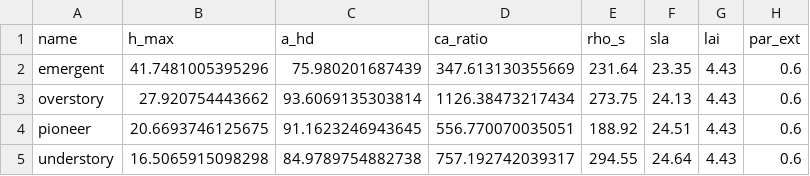
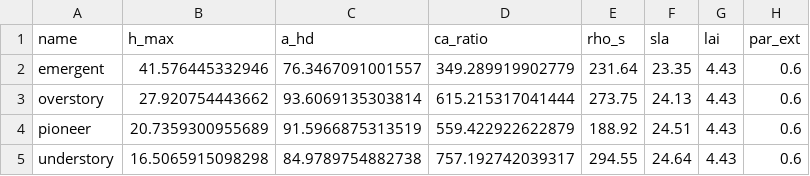
Before and after one commit to ImperialCollegeLondon/ve_data_science, a CSV file: data/derived/plant/traits_data/t_model_parameters.csv, drawn as a sheet; only a part is shown; the diff names each change by its address in the sheet, - before the commit and + after, or states it on an @@ line.

Commit message:
Updated csv which is still being tracked in the repo

```diff
--- a/data/derived/plant/traits_data/t_model_parameters.csv
+++ b/data/derived/plant/traits_data/t_model_parameters.csv
-B2 (h_max): 41.7481005395296
+B2 (h_max): 41.576445332946
-C2 (a_hd): 75.980201687439
+C2 (a_hd): 76.3467091001557
-D2 (ca_ratio): 347.613130355669
+D2 (ca_ratio): 349.289919902779
-D3 (ca_ratio): 1126.38473217434
+D3 (ca_ratio): 615.215317041444
-B4 (h_max): 20.6693746125675
+B4 (h_max): 20.7359300955689
-C4 (a_hd): 91.1623246943645
+C4 (a_hd): 91.5966875313519
-D4 (ca_ratio): 556.770070035051
+D4 (ca_ratio): 559.422922622879
```
